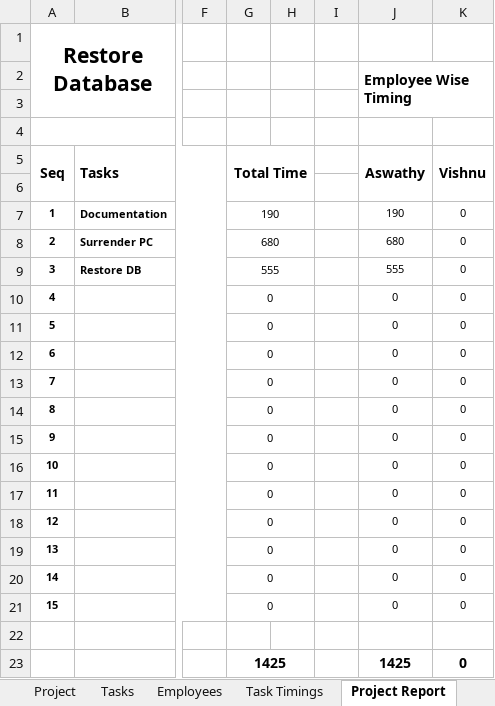
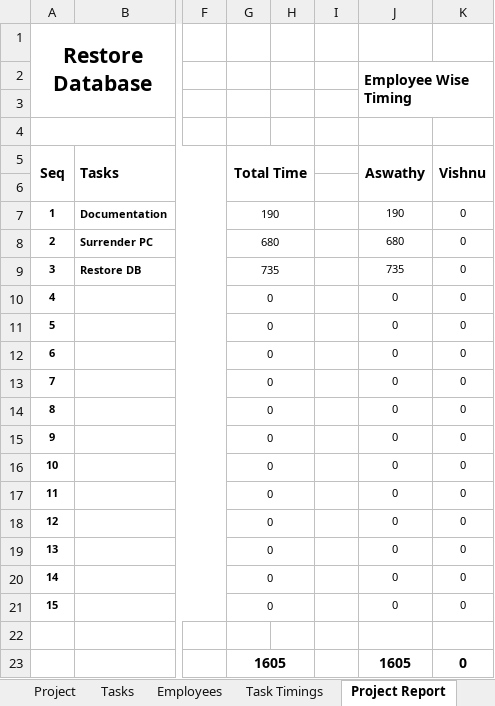
Before and after one commit to MilestoneInnovativeTechnologies/Project-Development, an Excel workbook: Milestone Project Management.xlsx, sheet Project Report, drawn as a sheet; only a part is shown, gaps mark what is left out; values as stored, in another font and other column widths than the file's, no borders; charts and pictures not drawn; the diff names each change by its address in the sheet, - before the commit and + after, or states it on an @@ line.

```diff
--- a/Milestone Project Management.xlsx (sheet Project Report)
+++ b/Milestone Project Management.xlsx (sheet Project Report)
-G9: 555
+G9: 735
-J9: 555
+J9: 735
-G23: 1425
+G23: 1605
-J23: 1425
+J23: 1605
```
Also changed, not shown: sheet Task Timings, hidden cells, charts or pictures.
